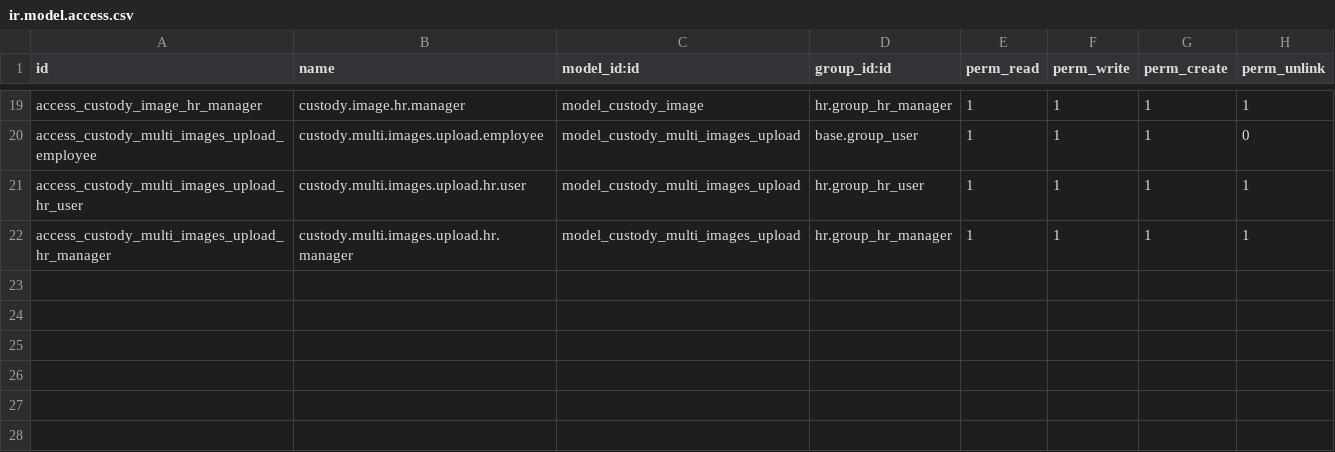
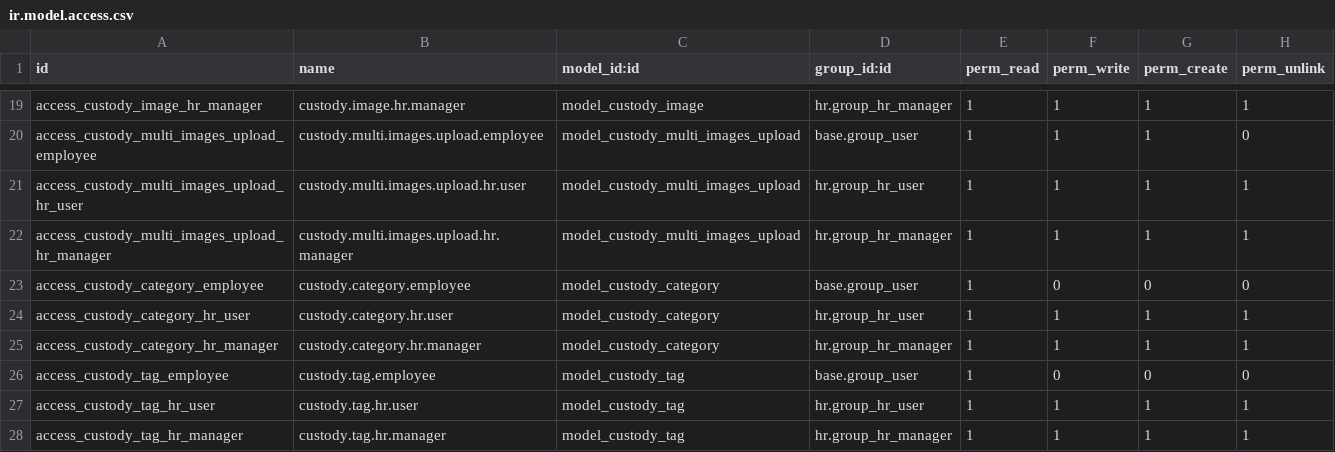
Before and after one commit to ryuedgy-th/hr_custody, a CSV file: security/ir.model.access.csv, drawn as a sheet; only a part is shown, gaps mark what is left out; the diff names each change by its address in the sheet, - before the commit and + after, or states it on an @@ line.

Commit message:
Add category and tag functionality to custody properties

```diff
--- a/security/ir.model.access.csv
+++ b/security/ir.model.access.csv
+row 23: access_custody_category_employee | custody.category.employee | model_custody_category | base.group_user | 1 | 0 | 0 | 0
+row 24: access_custody_category_hr_user | custody.category.hr.user | model_custody_category | hr.group_hr_user | 1 | 1 | 1 | 1
+row 25: access_custody_category_hr_manager | custody.category.hr.manager | model_custody_category | hr.group_hr_manager | 1 | 1 | 1 | 1
+row 26: access_custody_tag_employee | custody.tag.employee | model_custody_tag | base.group_user | 1 | 0 | 0 | 0
+row 27: access_custody_tag_hr_user | custody.tag.hr.user | model_custody_tag | hr.group_hr_user | 1 | 1 | 1 | 1
+row 28: access_custody_tag_hr_manager | custody.tag.hr.manager | model_custody_tag | hr.group_hr_manager | 1 | 1 | 1 | 1
```
Also changed, not shown: 10 other files.
